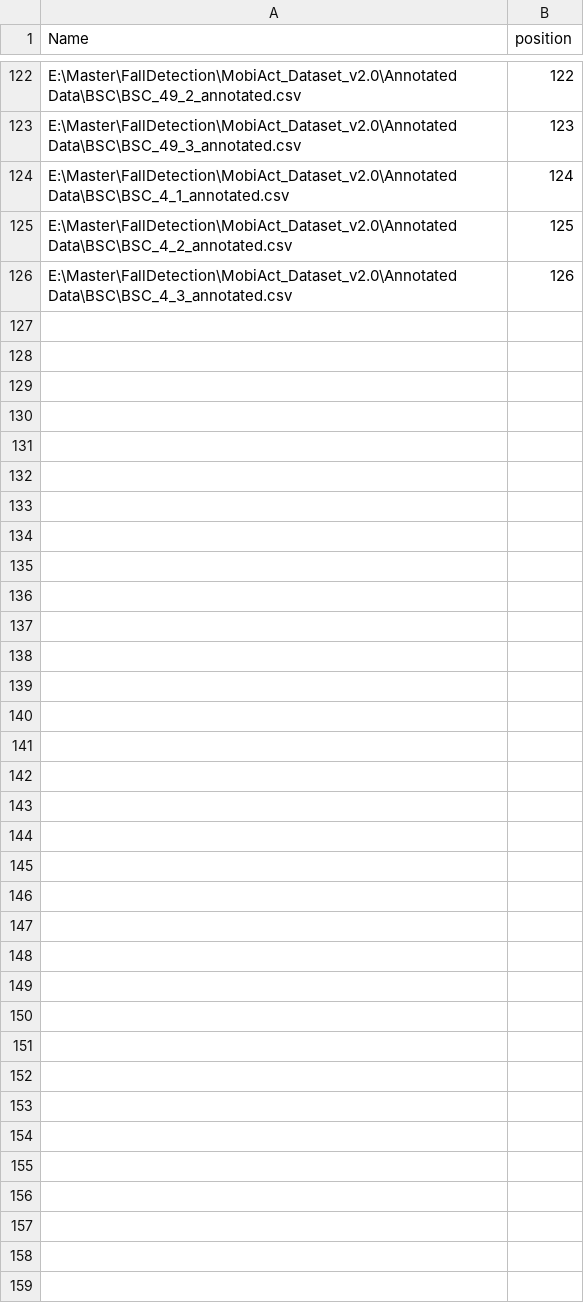
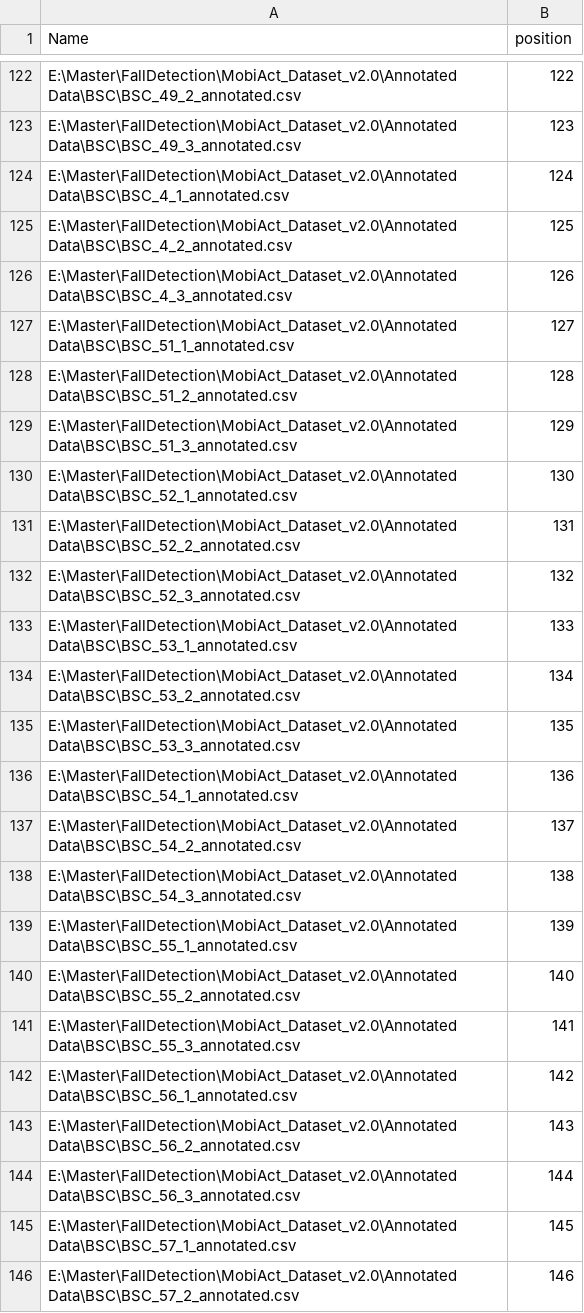
Before and after one commit to chizhanyuefeng/FD-CNN, a CSV file: data/BSC/indexfile.csv, drawn as a sheet; only a part is shown, gaps mark what is left out.

```diff
--- a/data/BSC/indexfile.csv
+++ b/data/BSC/indexfile.csv
@@ -126 +126,21 @@ E:\Master\FallDetection\MobiAct_Dataset_v2.0\Annotated Data\BSC\BSC_4_2_annotate
 E:\Master\FallDetection\MobiAct_Dataset_v2.0\Annotated Data\BSC\BSC_4_3_annotated.csv,126
+E:\Master\FallDetection\MobiAct_Dataset_v2.0\Annotated Data\BSC\BSC_51_1_annotated.csv,127
+E:\Master\FallDetection\MobiAct_Dataset_v2.0\Annotated Data\BSC\BSC_51_2_annotated.csv,128
+E:\Master\FallDetection\MobiAct_Dataset_v2.0\Annotated Data\BSC\BSC_51_3_annotated.csv,129
+E:\Master\FallDetection\MobiAct_Dataset_v2.0\Annotated Data\BSC\BSC_52_1_annotated.csv,130
+E:\Master\FallDetection\MobiAct_Dataset_v2.0\Annotated Data\BSC\BSC_52_2_annotated.csv,131
+E:\Master\FallDetection\MobiAct_Dataset_v2.0\Annotated Data\BSC\BSC_52_3_annotated.csv,132
+E:\Master\FallDetection\MobiAct_Dataset_v2.0\Annotated Data\BSC\BSC_53_1_annotated.csv,133
+E:\Master\FallDetection\MobiAct_Dataset_v2.0\Annotated Data\BSC\BSC_53_2_annotated.csv,134
+E:\Master\FallDetection\MobiAct_Dataset_v2.0\Annotated Data\BSC\BSC_53_3_annotated.csv,135
+E:\Master\FallDetection\MobiAct_Dataset_v2.0\Annotated Data\BSC\BSC_54_1_annotated.csv,136
+E:\Master\FallDetection\MobiAct_Dataset_v2.0\Annotated Data\BSC\BSC_54_2_annotated.csv,137
+E:\Master\FallDetection\MobiAct_Dataset_v2.0\Annotated Data\BSC\BSC_54_3_annotated.csv,138
+E:\Master\FallDetection\MobiAct_Dataset_v2.0\Annotated Data\BSC\BSC_55_1_annotated.csv,139
+E:\Master\FallDetection\MobiAct_Dataset_v2.0\Annotated Data\BSC\BSC_55_2_annotated.csv,140
+E:\Master\FallDetection\MobiAct_Dataset_v2.0\Annotated Data\BSC\BSC_55_3_annotated.csv,141
+E:\Master\FallDetection\MobiAct_Dataset_v2.0\Annotated Data\BSC\BSC_56_1_annotated.csv,142
+E:\Master\FallDetection\MobiAct_Dataset_v2.0\Annotated Data\BSC\BSC_56_2_annotated.csv,143
+E:\Master\FallDetection\MobiAct_Dataset_v2.0\Annotated Data\BSC\BSC_56_3_annotated.csv,144
+E:\Master\FallDetection\MobiAct_Dataset_v2.0\Annotated Data\BSC\BSC_57_1_annotated.csv,145
+E:\Master\FallDetection\MobiAct_Dataset_v2.0\Annotated Data\BSC\BSC_57_2_annotated.csv,146
```
Also changed, not shown: 1 other file.
